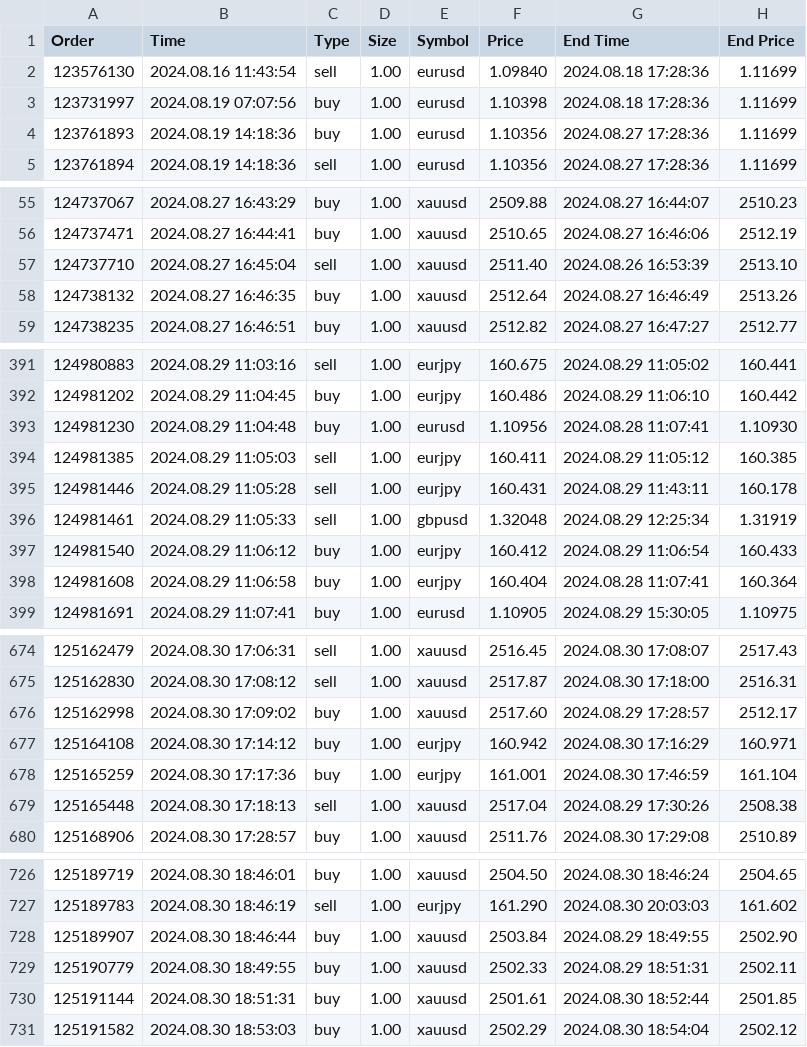
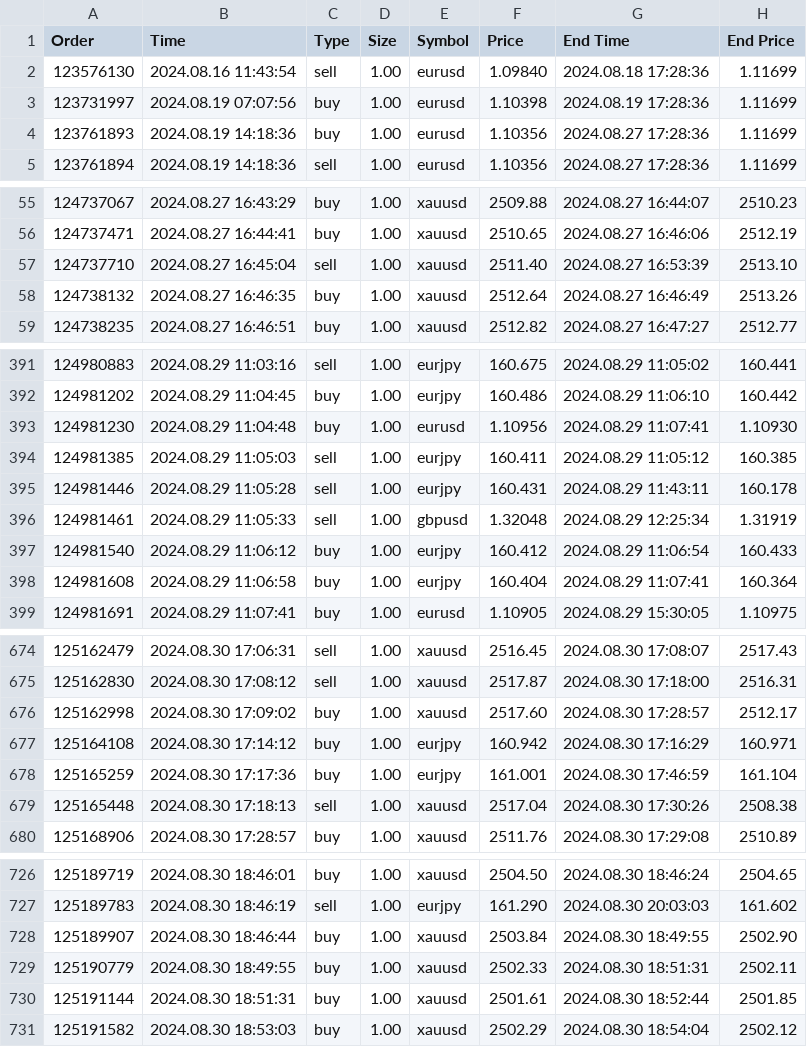
Before and after one commit to uigleki/trade-hist, a CSV file: trades_00.csv, drawn as a sheet; only a part is shown, gaps mark what is left out; the diff covers the shown part only.

```diff
--- a/trades_00.csv
+++ b/trades_00.csv
@@ -2,3 +2,3 @@ Order,Time,Type,Size,Symbol,Price,End Time,End Price
 123576130,2024.08.16 11:43:54,sell,1.00,eurusd,1.09840,2024.08.18 17:28:36,1.11699
-123731997,2024.08.19 07:07:56,buy,1.00,eurusd,1.10398,2024.08.18 17:28:36,1.11699
+123731997,2024.08.19 07:07:56,buy,1.00,eurusd,1.10398,2024.08.19 17:28:36,1.11699
 123761893,2024.08.19 14:18:36,buy,1.00,eurusd,1.10356,2024.08.27 17:28:36,1.11699
@@ -56,3 +56,3 @@ Order,Time,Type,Size,Symbol,Price,End Time,End Price
 124737471,2024.08.27 16:44:41,buy,1.00,xauusd,2510.65,2024.08.27 16:46:06,2512.19
-124737710,2024.08.27 16:45:04,sell,1.00,xauusd,2511.40,2024.08.26 16:53:39,2513.10
+124737710,2024.08.27 16:45:04,sell,1.00,xauusd,2511.40,2024.08.27 16:53:39,2513.10
 124738132,2024.08.27 16:46:35,buy,1.00,xauusd,2512.64,2024.08.27 16:46:49,2513.26
@@ -392,3 +392,3 @@ Order,Time,Type,Size,Symbol,Price,End Time,End Price
 124981202,2024.08.29 11:04:45,buy,1.00,eurjpy,160.486,2024.08.29 11:06:10,160.442
-124981230,2024.08.29 11:04:48,buy,1.00,eurusd,1.10956,2024.08.28 11:07:41,1.10930
+124981230,2024.08.29 11:04:48,buy,1.00,eurusd,1.10956,2024.08.29 11:07:41,1.10930
 124981385,2024.08.29 11:05:03,sell,1.00,eurjpy,160.411,2024.08.29 11:05:12,160.385
@@ -397,3 +397,3 @@ Order,Time,Type,Size,Symbol,Price,End Time,End Price
 124981540,2024.08.29 11:06:12,buy,1.00,eurjpy,160.412,2024.08.29 11:06:54,160.433
-124981608,2024.08.29 11:06:58,buy,1.00,eurjpy,160.404,2024.08.28 11:07:41,160.364
+124981608,2024.08.29 11:06:58,buy,1.00,eurjpy,160.404,2024.08.29 11:07:41,160.364
 124981691,2024.08.29 11:07:41,buy,1.00,eurusd,1.10905,2024.08.29 15:30:05,1.10975
@@ -675,6 +675,6 @@ Order,Time,Type,Size,Symbol,Price,End Time,End Price
 125162830,2024.08.30 17:08:12,sell,1.00,xauusd,2517.87,2024.08.30 17:18:00,2516.31
-125162998,2024.08.30 17:09:02,buy,1.00,xauusd,2517.60,2024.08.29 17:28:57,2512.17
+125162998,2024.08.30 17:09:02,buy,1.00,xauusd,2517.60,2024.08.30 17:28:57,2512.17
 125164108,2024.08.30 17:14:12,buy,1.00,eurjpy,160.942,2024.08.30 17:16:29,160.971
 125165259,2024.08.30 17:17:36,buy,1.00,eurjpy,161.001,2024.08.30 17:46:59,161.104
-125165448,2024.08.30 17:18:13,sell,1.00,xauusd,2517.04,2024.08.29 17:30:26,2508.38
+125165448,2024.08.30 17:18:13,sell,1.00,xauusd,2517.04,2024.08.30 17:30:26,2508.38
 125168906,2024.08.30 17:28:57,buy,1.00,xauusd,2511.76,2024.08.30 17:29:08,2510.89
@@ -727,4 +727,4 @@ Order,Time,Type,Size,Symbol,Price,End Time,End Price
 125189783,2024.08.30 18:46:19,sell,1.00,eurjpy,161.290,2024.08.30 20:03:03,161.602
-125189907,2024.08.30 18:46:44,buy,1.00,xauusd,2503.84,2024.08.29 18:49:55,2502.90
-125190779,2024.08.30 18:49:55,buy,1.00,xauusd,2502.33,2024.08.29 18:51:31,2502.11
+125189907,2024.08.30 18:46:44,buy,1.00,xauusd,2503.84,2024.08.30 18:49:55,2502.90
+125190779,2024.08.30 18:49:55,buy,1.00,xauusd,2502.33,2024.08.30 18:51:31,2502.11
 125191144,2024.08.30 18:51:31,buy,1.00,xauusd,2501.61,2024.08.30 18:52:44,2501.85
```
Also changed, not shown: 24 edited cells elsewhere in this file.
